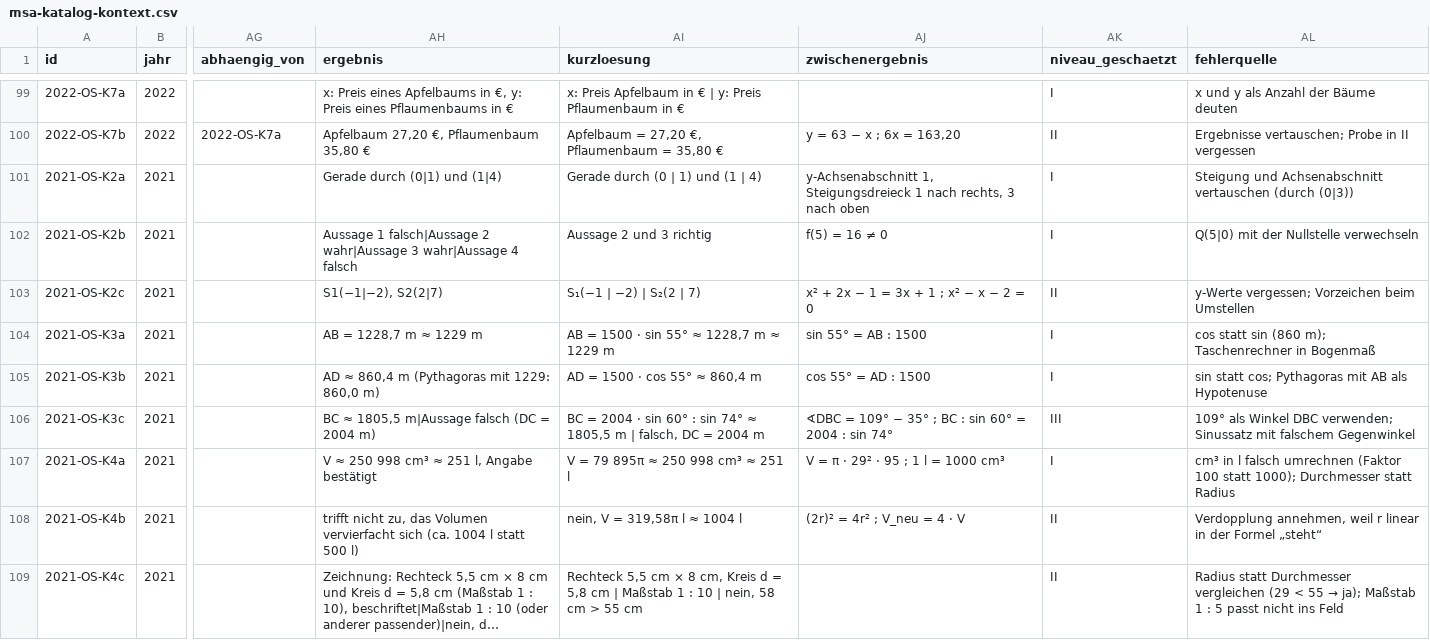
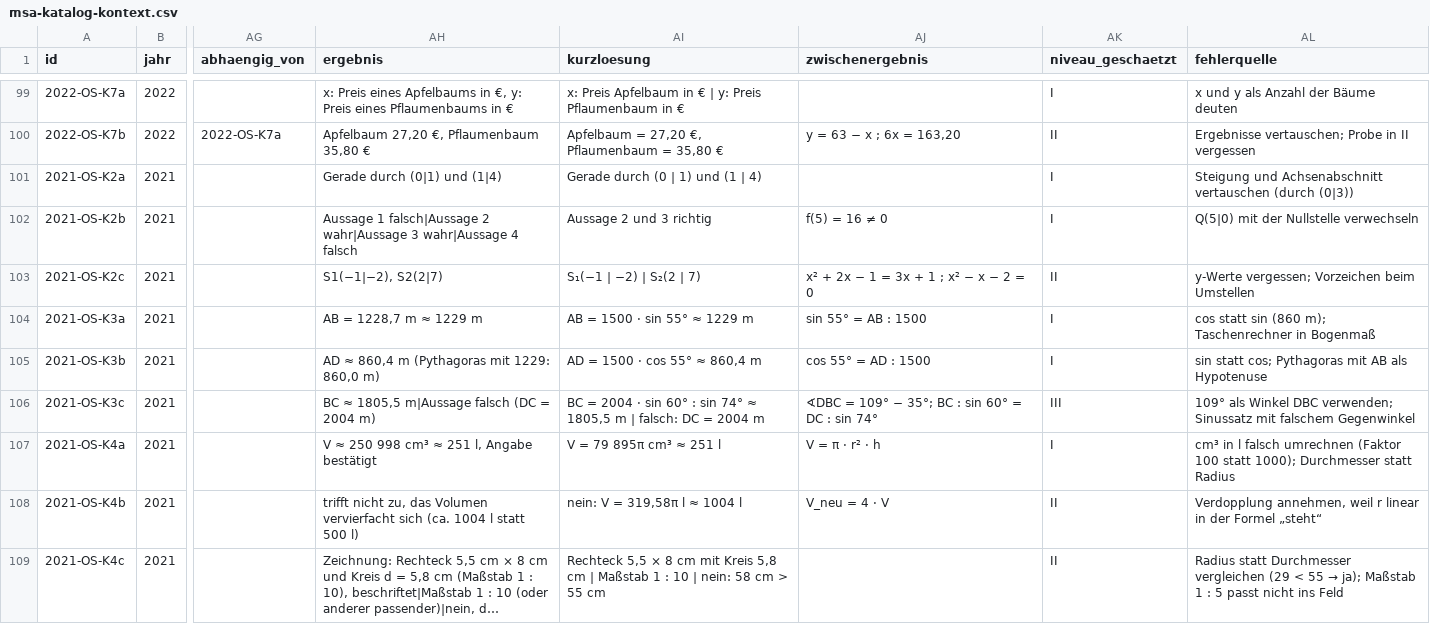
Before and after one commit to hz-0801/mathe-nachhilfe, a CSV file: msa/msa-katalog-kontext.csv, drawn as a sheet; only a part is shown, gaps mark what is left out; long unchanged cells end in …; the diff covers the shown part only; the diff names each change by its address in the sheet, - before the commit and + after, or states it on an @@ line.

```diff
--- a/msa/msa-katalog-kontext.csv
+++ b/msa/msa-katalog-kontext.csv
-AJ101 (zwischenergebnis): y-Achsenabschnitt 1, Steigungsdreieck 1 nach rechts, 3 nach oben
+AJ101 (zwischenergebnis): (empty)
-AI104 (kurzloesung): AB = 1500 · sin 55° ≈ 1228,7 m ≈ 1229 m
+AI104 (kurzloesung): AB = 1500 · sin 55° ≈ 1229 m
-AI106 (kurzloesung): …m | falsch, DC =…
+AI106 (kurzloesung): …m | falsch: DC =…
-AJ106 (zwischenergebnis): …109° − 35° ; BC : sin 60° = 2004 : sin…
+AJ106 (zwischenergebnis): …109° − 35°; BC : sin 60° = DC : sin…
-AI107 (kurzloesung): V = 79 895π ≈ 250 998 cm³ ≈ 251 l
+AI107 (kurzloesung): V = 79 895π cm³ ≈ 251 l
-AJ107 (zwischenergebnis): V = π · 29² · 95 ; 1 l = 1000 cm³
+AJ107 (zwischenergebnis): V = π · r² · h
-AI108 (kurzloesung): nein, V = 319,58π l ≈ 1004 l
+AI108 (kurzloesung): nein: V = 319,58π l ≈ 1004 l
-AJ108 (zwischenergebnis): (2r)² = 4r² ; V_neu = 4 · V
+AJ108 (zwischenergebnis): V_neu = 4 · V
-AI109 (kurzloesung): Rechteck 5,5 cm × 8 cm, Kreis d = 5,8 cm | Maßstab 1 : 10 | nein, 58 cm…
+AI109 (kurzloesung): Rechteck 5,5 × 8 cm mit Kreis 5,8 cm | Maßstab 1 : 10 | nein: 58 cm…
```
Also changed, not shown: 9 edited cells elsewhere in this file, msa/msa-katalog-basis.csv.
